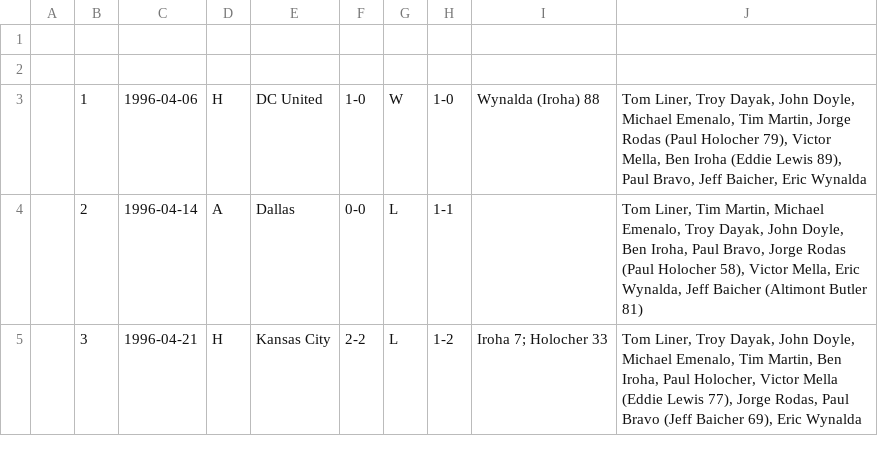
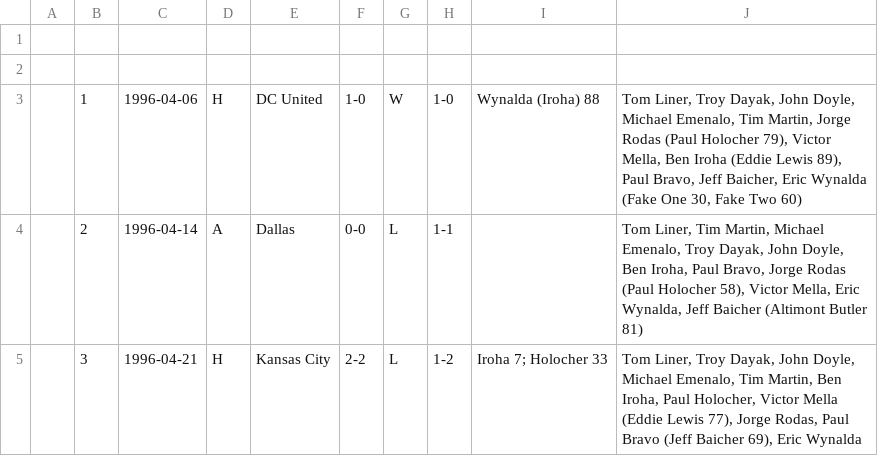
Before and after one commit to SoccerStatsUS/usd1_data, a CSV file: data/games/league/lineupdb/SJ.csv, drawn as a sheet; only a part is shown.

Commit message:
Minor data fixes

```diff
--- a/data/games/league/lineupdb/SJ.csv
+++ b/data/games/league/lineupdb/SJ.csv
@@ -2,3 +2,3 @@
 									
-	1	1996-04-06	H	DC United	1-0	W	1-0	Wynalda (Iroha) 88	Tom Liner, Troy Dayak, John Doyle, Michael Emenalo, Tim Martin, Jorge Rodas (Paul Holocher 79), Victor Mella, Ben Iroha (Eddie Lewis 89), Paul Bravo, Jeff Baicher, Eric Wynalda
+	1	1996-04-06	H	DC United	1-0	W	1-0	Wynalda (Iroha) 88	Tom Liner, Troy Dayak, John Doyle, Michael Emenalo, Tim Martin, Jorge Rodas (Paul Holocher 79), Victor Mella, Ben Iroha (Eddie Lewis 89), Paul Bravo, Jeff Baicher, Eric Wynalda (Fake One 30, Fake Two 60)
 	2	1996-04-14	A	Dallas	0-0	L	1-1		Tom Liner, Tim Martin, Michael Emenalo, Troy Dayak, John Doyle, Ben Iroha, Paul Bravo, Jorge Rodas (Paul Holocher 58), Victor Mella, Eric Wynalda, Jeff Baicher (Altimont Butler 81)
```
Also changed, not shown: data/games/league/lineupdb/DAL.csv.
